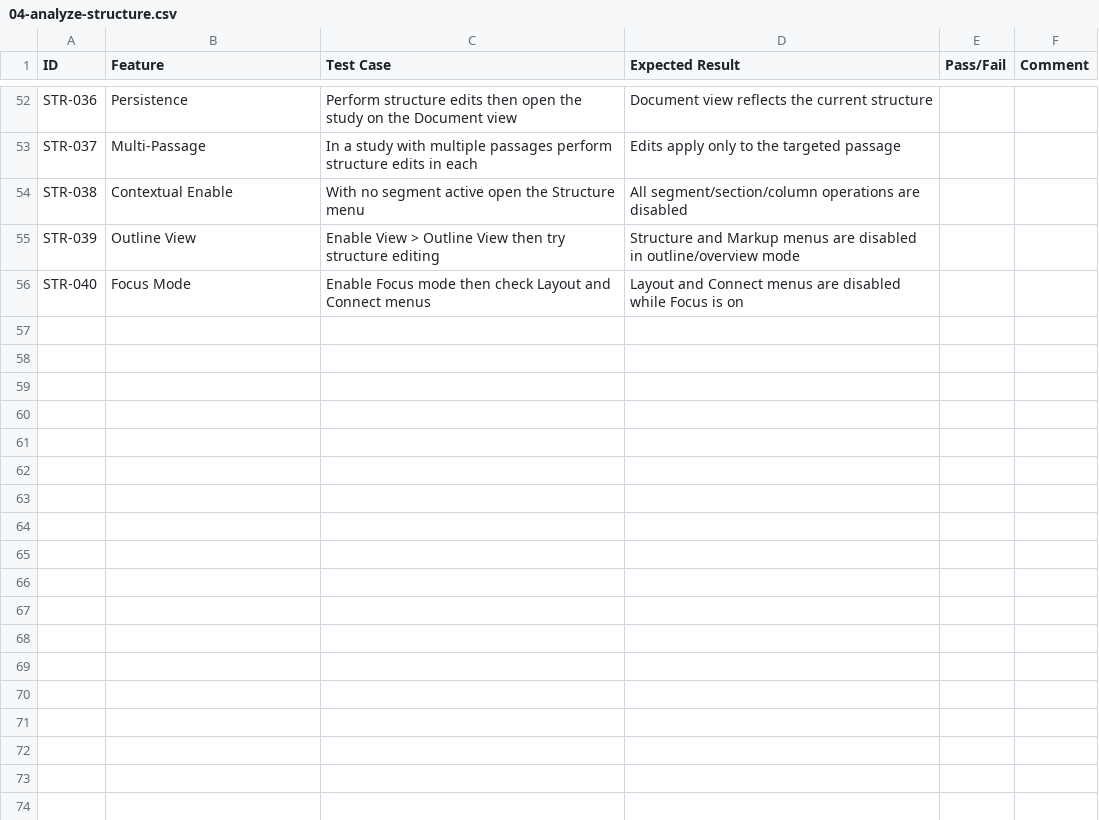
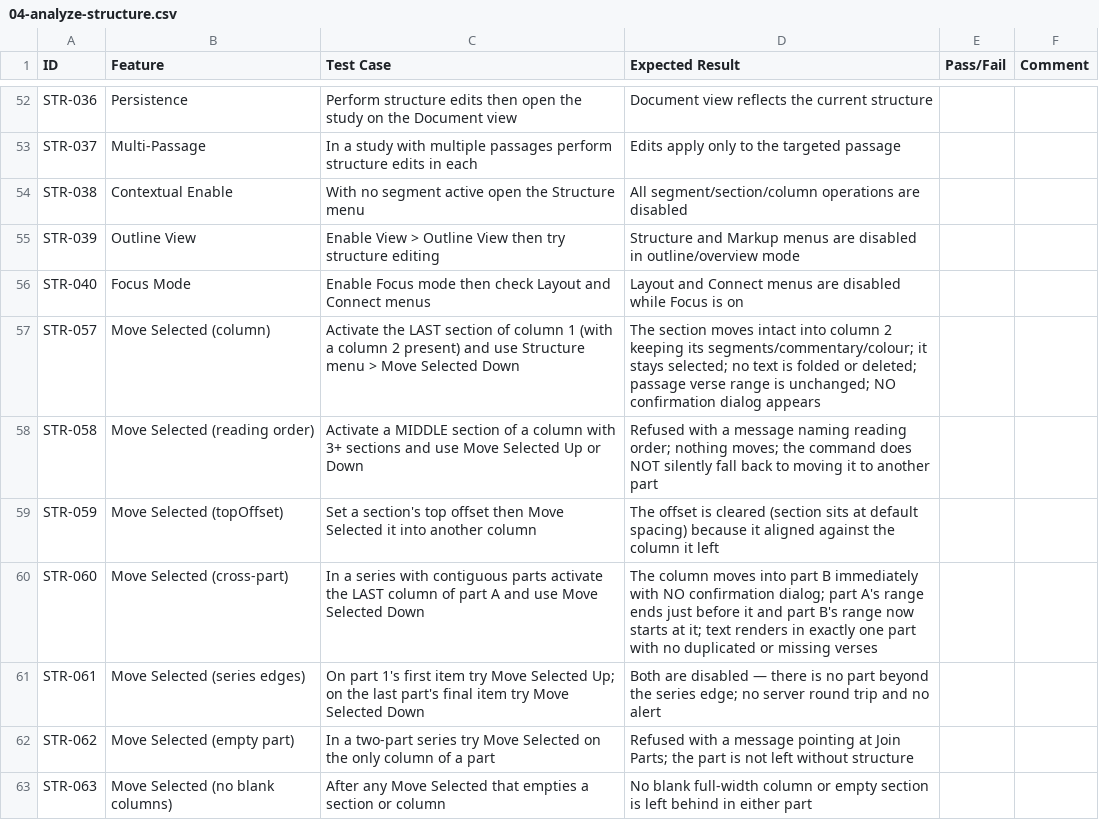
Before and after one commit to phillipgore/expositor, a CSV file: manual-tests/04-analyze-structure.csv, drawn as a sheet; only a part is shown, gaps mark what is left out.

Commit message:
move up and move down

```diff
--- a/manual-tests/04-analyze-structure.csv
+++ b/manual-tests/04-analyze-structure.csv
@@ -56 +56,8 @@ STR-039,Outline View,Enable View > Outline View then try structure editing,Struc
 STR-040,Focus Mode,Enable Focus mode then check Layout and Connect menus,Layout and Connect menus are disabled while Focus is on,,
+STR-057,Move Selected (column),Activate the LAST section of column 1 (with a column 2 present) and use Structure menu > Move Selected Down,The section moves intact into column 2 keeping its segments/commentary/colour; it stays selected; no text is folded or deleted; passage verse range is unchanged; NO confirmation dialog appears,,
+STR-058,Move Selected (reading order),Activate a MIDDLE section of a column with 3+ sections and use Move Selected Up or Down,Refused with a message naming reading order; nothing moves; the command does NOT silently fall back to moving it to another part,,
+STR-059,Move Selected (topOffset),Set a section's top offset then Move Selected it into another column,The offset is cleared (section sits at default spacing) because it aligned against the column it left,,
+STR-060,Move Selected (cross-part),In a series with contiguous parts activate the LAST column of part A and use Move Selected Down,The column moves into part B immediately with NO confirmation dialog; part A's range ends just before it and part B's range now starts at it; text renders in exactly one part with no duplicated or missing verses,,
+STR-061,Move Selected (series edges),On part 1's first item try Move Selected Up; on the last part's final item try Move Selected Down,Both are disabled — there is no part beyond the series edge; no server round trip and no alert,,
+STR-062,Move Selected (empty part),In a two-part series try Move Selected on the only column of a part,Refused with a message pointing at Join Parts; the part is not left without structure,,
+STR-063,Move Selected (no blank columns),After any Move Selected that empties a section or column,No blank full-width column or empty section is left behind in either part,,
```
Also changed, not shown: 18 other files.
